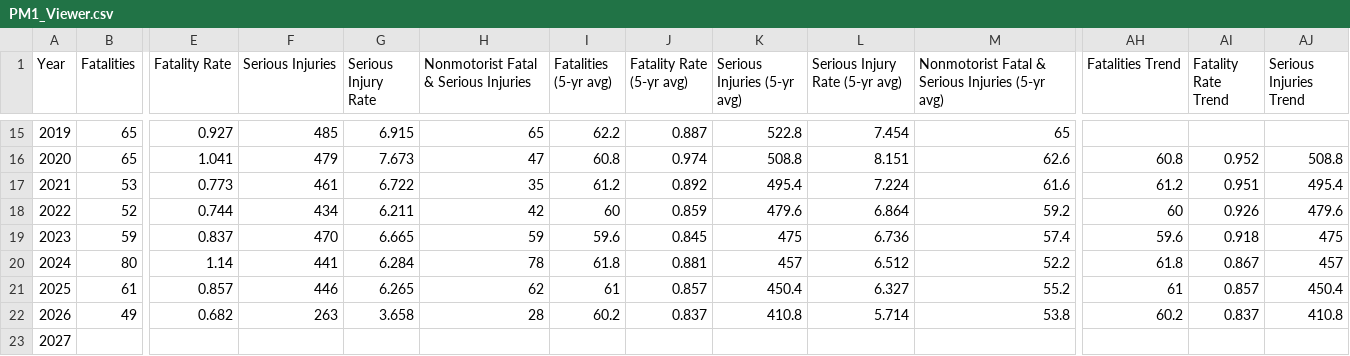
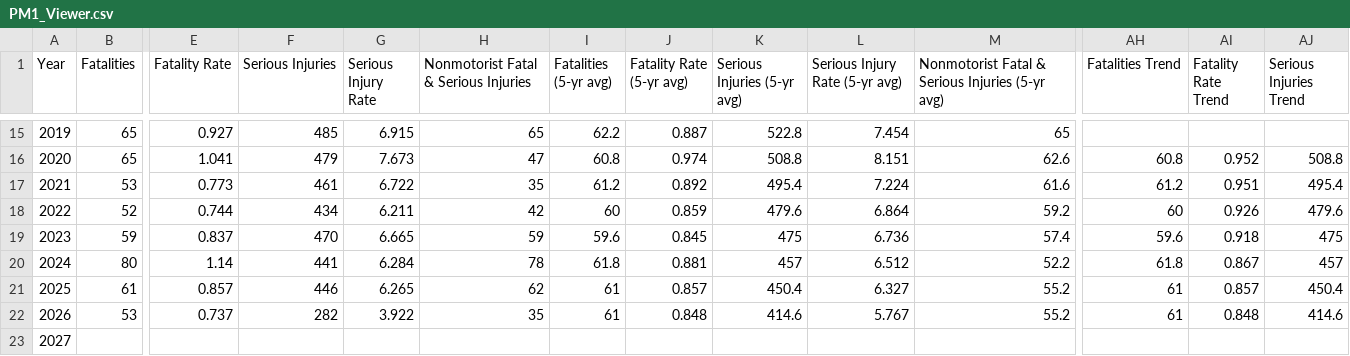
Before and after one commit to mapacog/PM1_Charts, a CSV file: NMST_guage/PM1_Viewer.csv, drawn as a sheet; only a part is shown, gaps mark what is left out; the diff covers the shown part only; the diff names each change by its address in the sheet, - before the commit and + after, or states it on an @@ line.

```diff
--- a/NMST_guage/PM1_Viewer.csv
+++ b/NMST_guage/PM1_Viewer.csv
-B22 (Fatalities): 49
+B22 (Fatalities): 53
-E22 (Fatality Rate): 0.682
+E22 (Fatality Rate): 0.737
-F22 (Serious Injuries): 263
+F22 (Serious Injuries): 282
-G22 (Serious Injury Rate): 3.658
+G22 (Serious Injury Rate): 3.922
-H22: 28
+H22: 35
-I22 (Fatalities (5-yr avg)): 60.2
+I22 (Fatalities (5-yr avg)): 61
-J22 (Fatality Rate (5-yr avg)): 0.837
+J22 (Fatality Rate (5-yr avg)): 0.848
-K22 (Serious Injuries (5-yr avg)): 410.8
+K22 (Serious Injuries (5-yr avg)): 414.6
-L22 (Serious Injury Rate (5-yr avg)): 5.714
+L22 (Serious Injury Rate (5-yr avg)): 5.767
-M22: 53.8
+M22: 55.2
-AH22 (Fatalities Trend): 60.2
+AH22 (Fatalities Trend): 61
-AI22 (Fatality Rate Trend): 0.837
+AI22 (Fatality Rate Trend): 0.848
-AJ22 (Serious Injuries Trend): 410.8
+AJ22 (Serious Injuries Trend): 414.6
```
Also changed, not shown: 2 edited cells elsewhere in this file, NonMotoristFSI/PM1_Viewer.csv, PM1_performancetargets/PM1_Viewer.csv, 8 other files.
